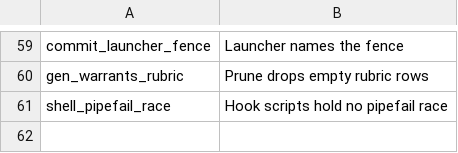
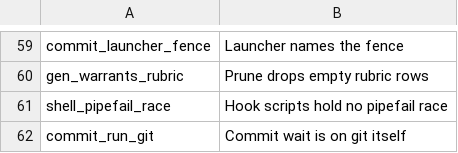
Before and after one commit to mikemol/mtools, a TSV file: hooks/rubric.tsv, drawn as a sheet; only a part is shown, gaps mark what is left out; the diff names each change by its address in the sheet, - before the commit and + after, or states it on an @@ line.

```diff
--- a/hooks/rubric.tsv
+++ b/hooks/rubric.tsv
+row 62: commit_run_git | Commit wait is on git itself
```
Also changed, not shown: 9 other files.
